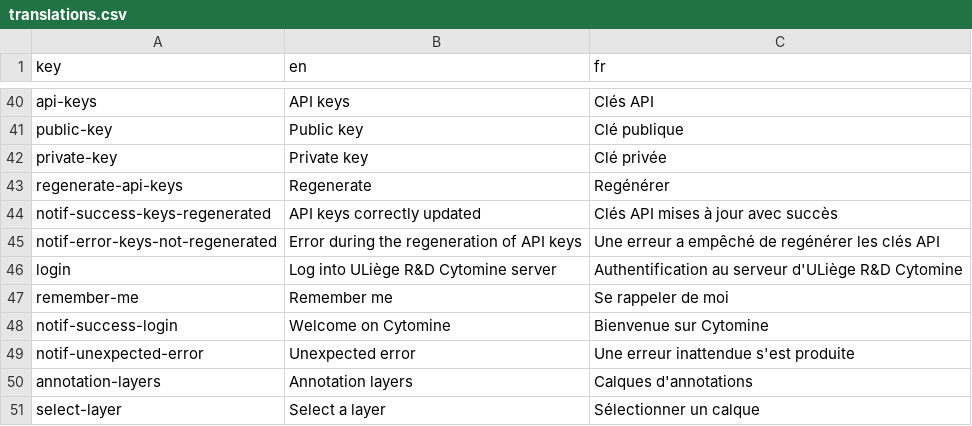
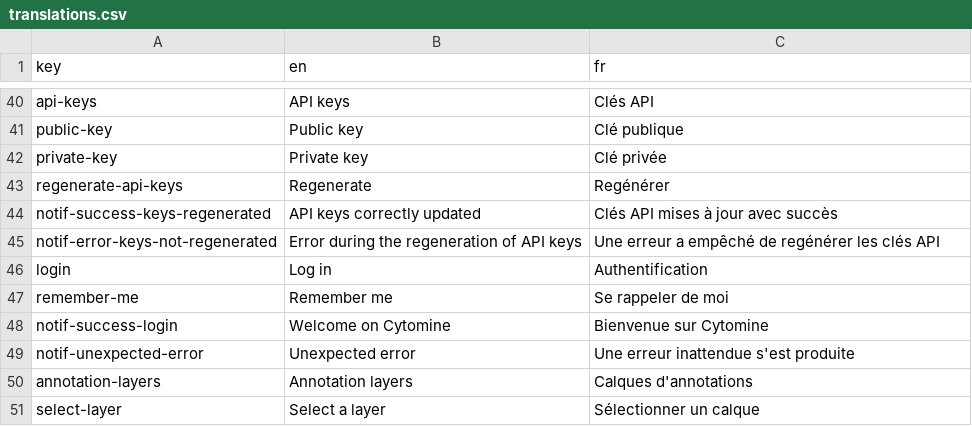
Before and after one commit to Cytomine-ULiege/bigpicture-cytomine-web-ui, a CSV file: src/locales/translations.csv, drawn as a sheet; only a part is shown, gaps mark what is left out.

Commit message:
Revert "docs: change to ULiège link and description"
This reverts commit a01a641fa339c8a556dc635dd49a6157684b6462.

```diff
--- a/src/locales/translations.csv
+++ b/src/locales/translations.csv
@@ -45,3 +45,3 @@ notif-success-keys-regenerated,API keys correctly updated,Clés API mises à jou
 notif-error-keys-not-regenerated,Error during the regeneration of API keys,Une erreur a empêché de regénérer les clés API
-login,Log into ULiège R&D Cytomine server,Authentification au serveur d'ULiège R&D Cytomine
+login,Log in,Authentification
 remember-me,Remember me,Se rappeler de moi
```
Also changed, not shown: 1 other file.
